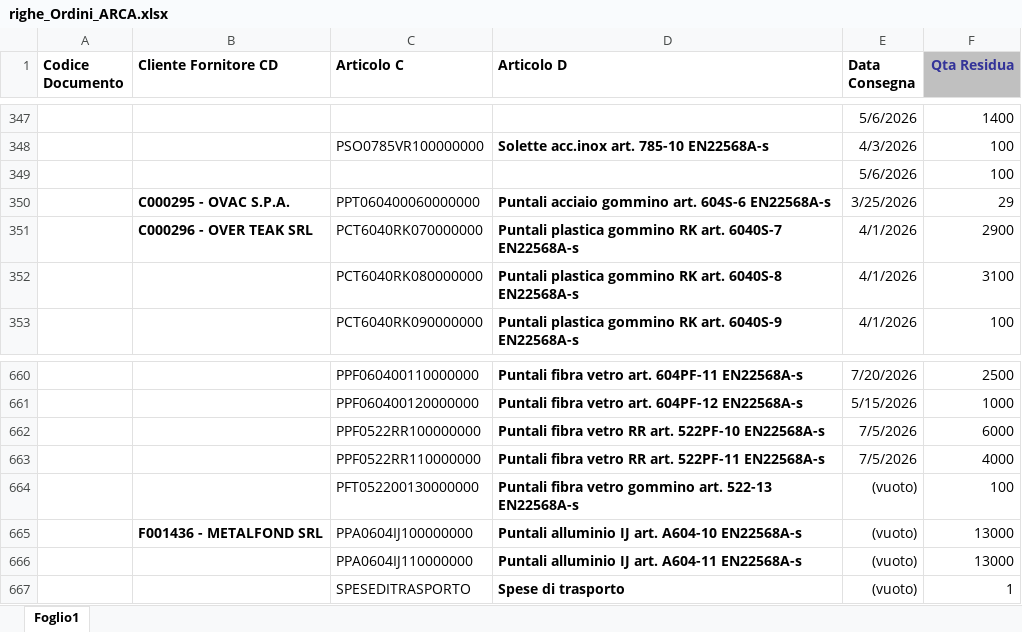
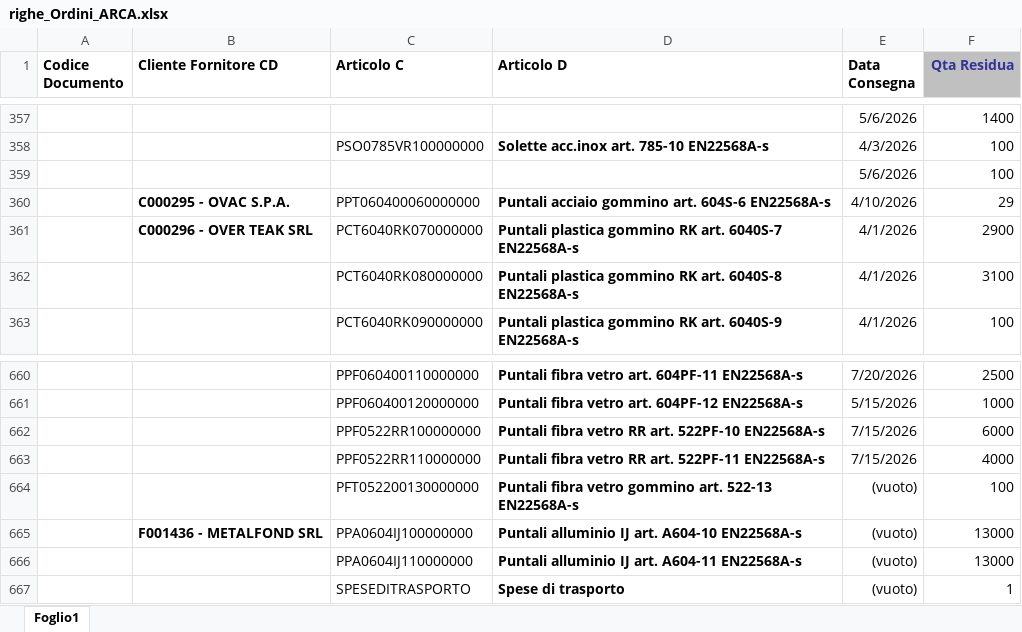
Before and after one commit to denis-safit/SAFiT, an Excel workbook: righe_Ordini_ARCA.xlsx, sheet Foglio1, drawn as a sheet; only a part is shown, gaps mark what is left out; values as stored, in another font and other column widths than the file's, no borders; addresses are those after the commit; the diff covers the shown part only; the diff names each change by its address in the sheet, - before the commit and + after, or states it on an @@ line.

```diff
--- a/righe_Ordini_ARCA.xlsx (sheet Foglio1)
+++ b/righe_Ordini_ARCA.xlsx (sheet Foglio1)
-E360 (Data Consegna): 3/25/2026
+E360 (Data Consegna): 4/10/2026
-E662:E663 (Data Consegna): 7/5/2026
+E662:E663 (Data Consegna): 7/15/2026
```
Also changed, not shown: 13 added rows, 12 removed rows and 36 edited cells elsewhere in this sheet, Avanzamento_access.xlsx, 1 other file.
